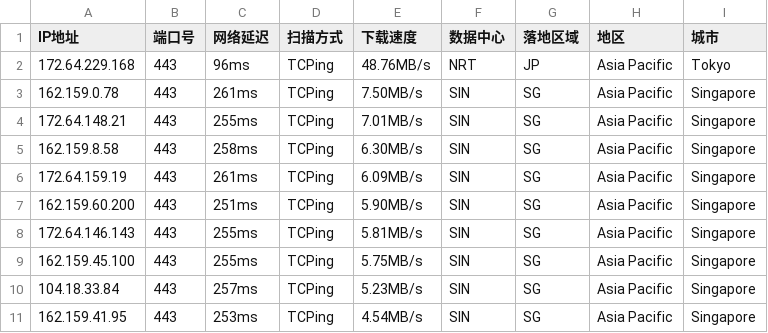
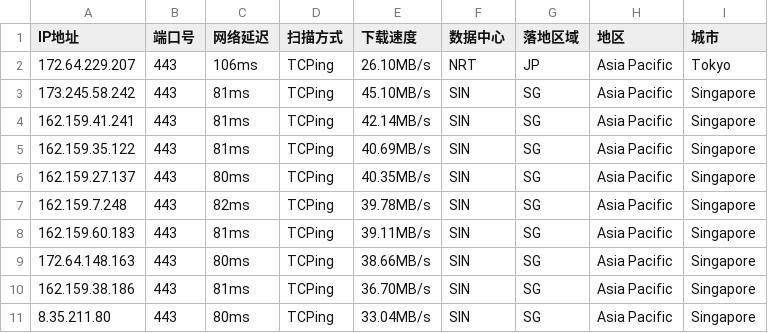
Before and after one commit to aihddelyy/Cloudflare_ips, a CSV file: CF.csv, drawn as a sheet; only a part is shown; the diff covers the shown part only.

```diff
--- a/CF.csv
+++ b/CF.csv
@@ -1,11 +1,11 @@
 IP地址,端口号,网络延迟,扫描方式,下载速度,数据中心,落地区域,地区,城市
-172.64.229.168,443,96ms,TCPing,48.76MB/s,NRT,JP,Asia Pacific,Tokyo
-162.159.0.78,443,261ms,TCPing,7.50MB/s,SIN,SG,Asia Pacific,Singapore
-172.64.148.21,443,255ms,TCPing,7.01MB/s,SIN,SG,Asia Pacific,Singapore
-162.159.8.58,443,258ms,TCPing,6.30MB/s,SIN,SG,Asia Pacific,Singapore
-172.64.159.19,443,261ms,TCPing,6.09MB/s,SIN,SG,Asia Pacific,Singapore
-162.159.60.200,443,251ms,TCPing,5.90MB/s,SIN,SG,Asia Pacific,Singapore
-172.64.146.143,443,255ms,TCPing,5.81MB/s,SIN,SG,Asia Pacific,Singapore
-162.159.45.100,443,255ms,TCPing,5.75MB/s,SIN,SG,Asia Pacific,Singapore
-104.18.33.84,443,257ms,TCPing,5.23MB/s,SIN,SG,Asia Pacific,Singapore
-162.159.41.95,443,253ms,TCPing,4.54MB/s,SIN,SG,Asia Pacific,Singapore
+172.64.229.207,443,106ms,TCPing,26.10MB/s,NRT,JP,Asia Pacific,Tokyo
+173.245.58.242,443,81ms,TCPing,45.10MB/s,SIN,SG,Asia Pacific,Singapore
+162.159.41.241,443,81ms,TCPing,42.14MB/s,SIN,SG,Asia Pacific,Singapore
+162.159.35.122,443,81ms,TCPing,40.69MB/s,SIN,SG,Asia Pacific,Singapore
+162.159.27.137,443,80ms,TCPing,40.35MB/s,SIN,SG,Asia Pacific,Singapore
+162.159.7.248,443,82ms,TCPing,39.78MB/s,SIN,SG,Asia Pacific,Singapore
+162.159.60.183,443,81ms,TCPing,39.11MB/s,SIN,SG,Asia Pacific,Singapore
+172.64.148.163,443,80ms,TCPing,38.66MB/s,SIN,SG,Asia Pacific,Singapore
+162.159.38.186,443,81ms,TCPing,36.70MB/s,SIN,SG,Asia Pacific,Singapore
+8.35.211.80,443,80ms,TCPing,33.04MB/s,SIN,SG,Asia Pacific,Singapore
```
Also changed, not shown: 33 edited cells elsewhere in this file, JP.csv, KR.csv, 8 other files.
